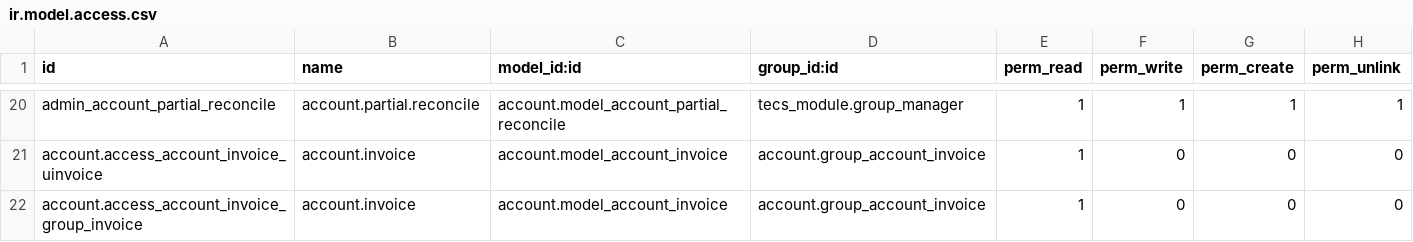
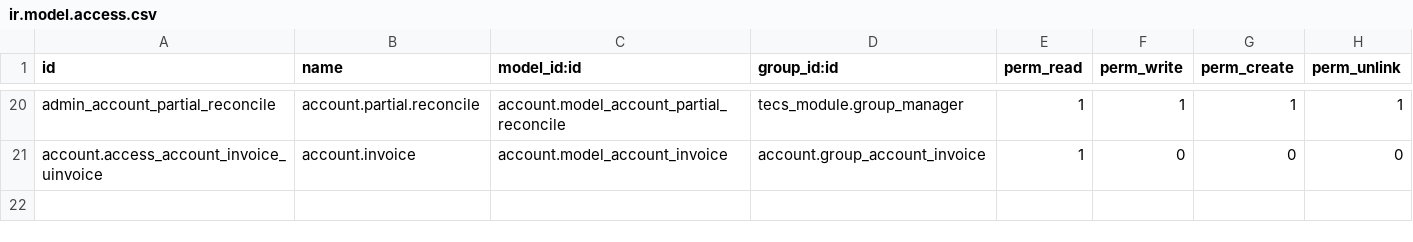
Before and after one commit to levislibra/tecs_module, a CSV file: security/ir.model.access.csv, drawn as a sheet; only a part is shown, gaps mark what is left out; the diff names each change by its address in the sheet, - before the commit and + after, or states it on an @@ line.

```diff
--- a/security/ir.model.access.csv
+++ b/security/ir.model.access.csv
-row 22: account.access_account_invoice_group_invoice | account.invoice | account.model_account_invoice | account.group_account_invoice | 1 | 0 | 0 | 0
```
Also changed, not shown: 2 other files.
